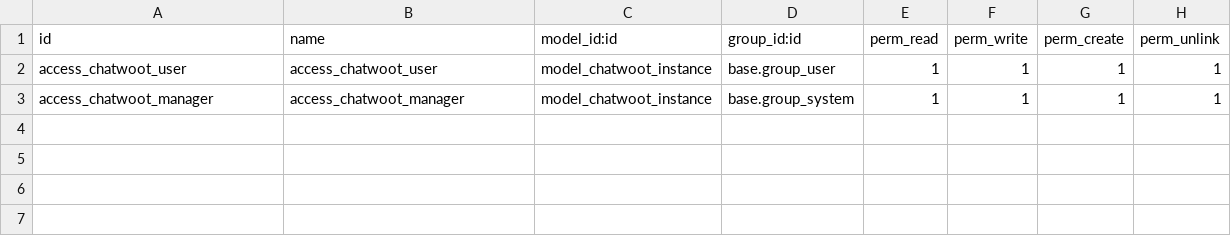
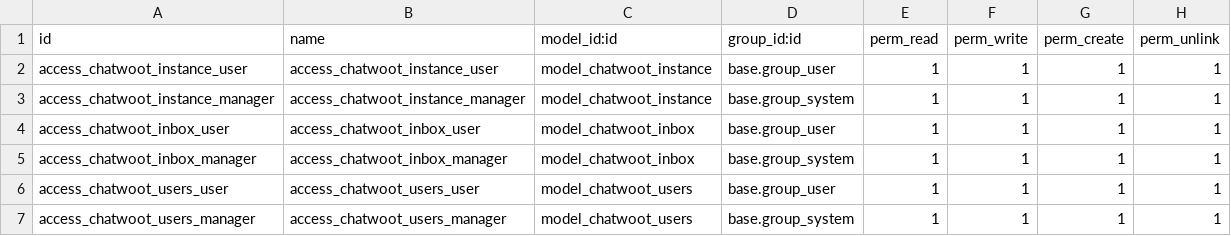
Before and after one commit to Mauricio-ATS/Chatwoot-Odoo, a CSV file: chatwoot_odoo/security/ir.model.access.csv, drawn as a sheet.

Commit message:
Chatwoot Users & Inboxes

```diff
--- a/chatwoot_odoo/security/ir.model.access.csv
+++ b/chatwoot_odoo/security/ir.model.access.csv
@@ -1,3 +1,7 @@
 id,name,model_id:id,group_id:id,perm_read,perm_write,perm_create,perm_unlink
-access_chatwoot_user,access_chatwoot_user,model_chatwoot_instance,base.group_user,1,1,1,1
-access_chatwoot_manager,access_chatwoot_manager,model_chatwoot_instance,base.group_system,1,1,1,1
+access_chatwoot_instance_user,access_chatwoot_instance_user,model_chatwoot_instance,base.group_user,1,1,1,1
+access_chatwoot_instance_manager,access_chatwoot_instance_manager,model_chatwoot_instance,base.group_system,1,1,1,1
+access_chatwoot_inbox_user,access_chatwoot_inbox_user,model_chatwoot_inbox,base.group_user,1,1,1,1
+access_chatwoot_inbox_manager,access_chatwoot_inbox_manager,model_chatwoot_inbox,base.group_system,1,1,1,1
+access_chatwoot_users_user,access_chatwoot_users_user,model_chatwoot_users,base.group_user,1,1,1,1
+access_chatwoot_users_manager,access_chatwoot_users_manager,model_chatwoot_users,base.group_system,1,1,1,1
```
Also changed, not shown: 14 other files.
